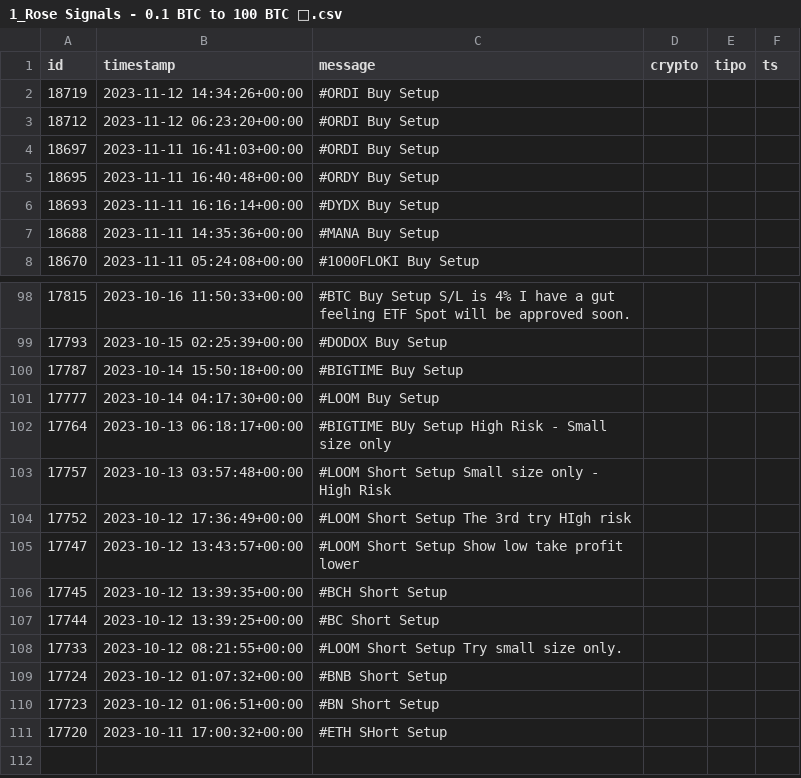
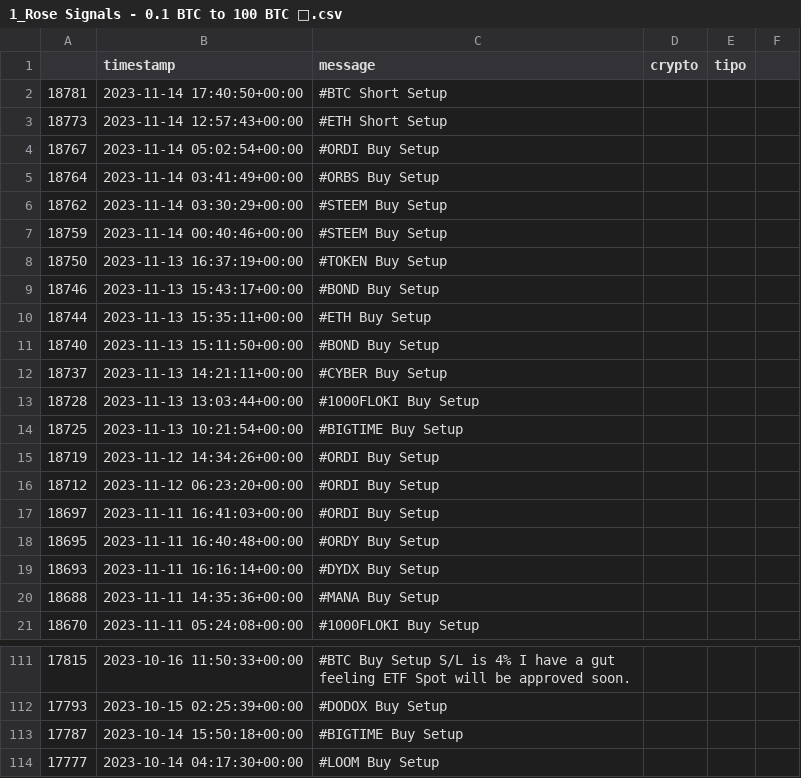
Before and after one commit to martincerfoglio/rose, a CSV file: 1_Rose Signals - 0.1 BTC to 100 BTC 🌹.csv, drawn as a sheet; only a part is shown, gaps mark what is left out.

```diff
--- a/1_Rose Signals - 0.1 BTC to 100 BTC 🌹.csv
+++ b/1_Rose Signals - 0.1 BTC to 100 BTC 🌹.csv
@@ -1,2 +1,15 @@
-id,timestamp,message,crypto,tipo,ts
+,timestamp,message,crypto,tipo
+18781,2023-11-14 17:40:50+00:00,#BTC Short Setup
+18773,2023-11-14 12:57:43+00:00,#ETH Short Setup
+18767,2023-11-14 05:02:54+00:00,#ORDI Buy Setup
+18764,2023-11-14 03:41:49+00:00,#ORBS Buy Setup
+18762,2023-11-14 03:30:29+00:00,#STEEM Buy Setup
+18759,2023-11-14 00:40:46+00:00,#STEEM Buy Setup
+18750,2023-11-13 16:37:19+00:00,#TOKEN Buy Setup
+18746,2023-11-13 15:43:17+00:00,#BOND Buy Setup
+18744,2023-11-13 15:35:11+00:00,#ETH Buy Setup
+18740,2023-11-13 15:11:50+00:00,#BOND Buy Setup
+18737,2023-11-13 14:21:11+00:00,#CYBER Buy Setup
+18728,2023-11-13 13:03:44+00:00,#1000FLOKI Buy Setup
+18725,2023-11-13 10:21:54+00:00,#BIGTIME Buy Setup
 18719,2023-11-12 14:34:26+00:00,#ORDI Buy Setup
@@ -101,11 +114 @@ id,timestamp,message,crypto,tipo,ts
 17777,2023-10-14 04:17:30+00:00,#LOOM Buy Setup
-17764,2023-10-13 06:18:17+00:00,#BIGTIME BUy Setup  High Risk - Small size only
-17757,2023-10-13 03:57:48+00:00,#LOOM Short Setup  Small size only - High Risk
-17752,2023-10-12 17:36:49+00:00,#LOOM Short Setup  The 3rd try  HIgh risk
-17747,2023-10-12 13:43:57+00:00,#LOOM Short Setup  Show low take profit lower
-17745,2023-10-12 13:39:35+00:00,#BCH Short Setup
-17744,2023-10-12 13:39:25+00:00,#BC Short Setup
-17733,2023-10-12 08:21:55+00:00,#LOOM Short Setup  Try small size only.
-17724,2023-10-12 01:07:32+00:00,#BNB Short Setup
-17723,2023-10-12 01:06:51+00:00,#BN Short Setup
-17720,2023-10-11 17:00:32+00:00,#ETH SHort Setup
```
Also changed, not shown: resultados.csv, 35 other files.
